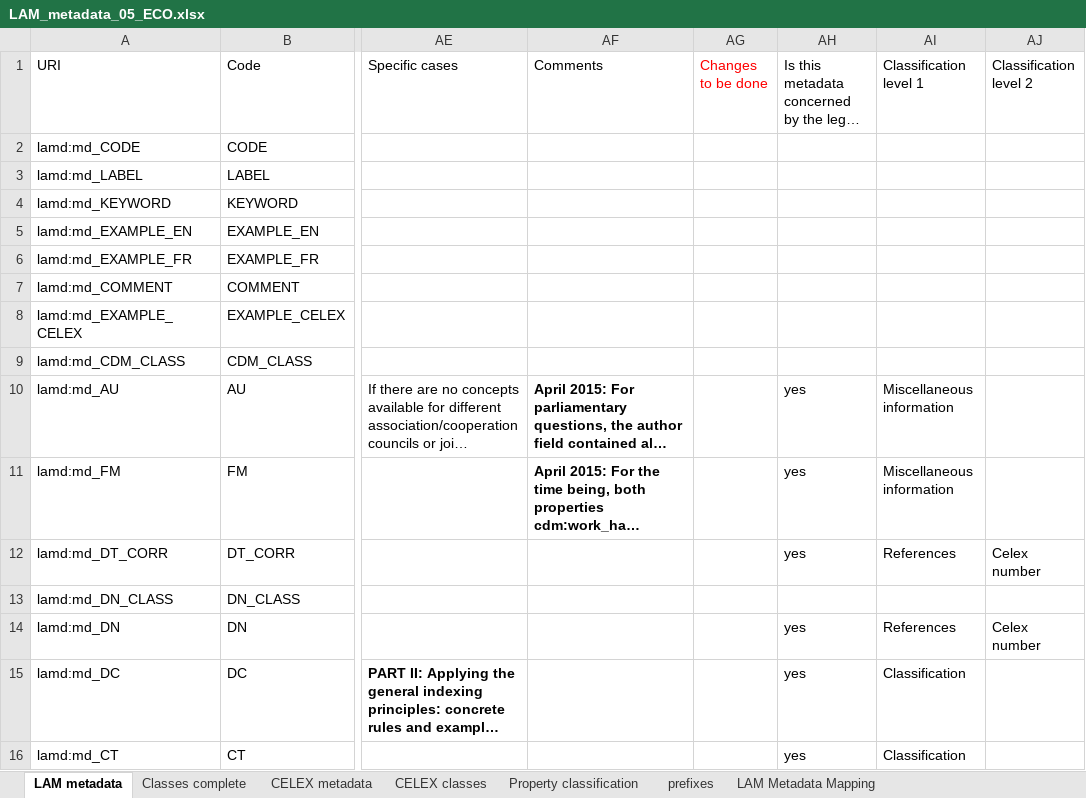
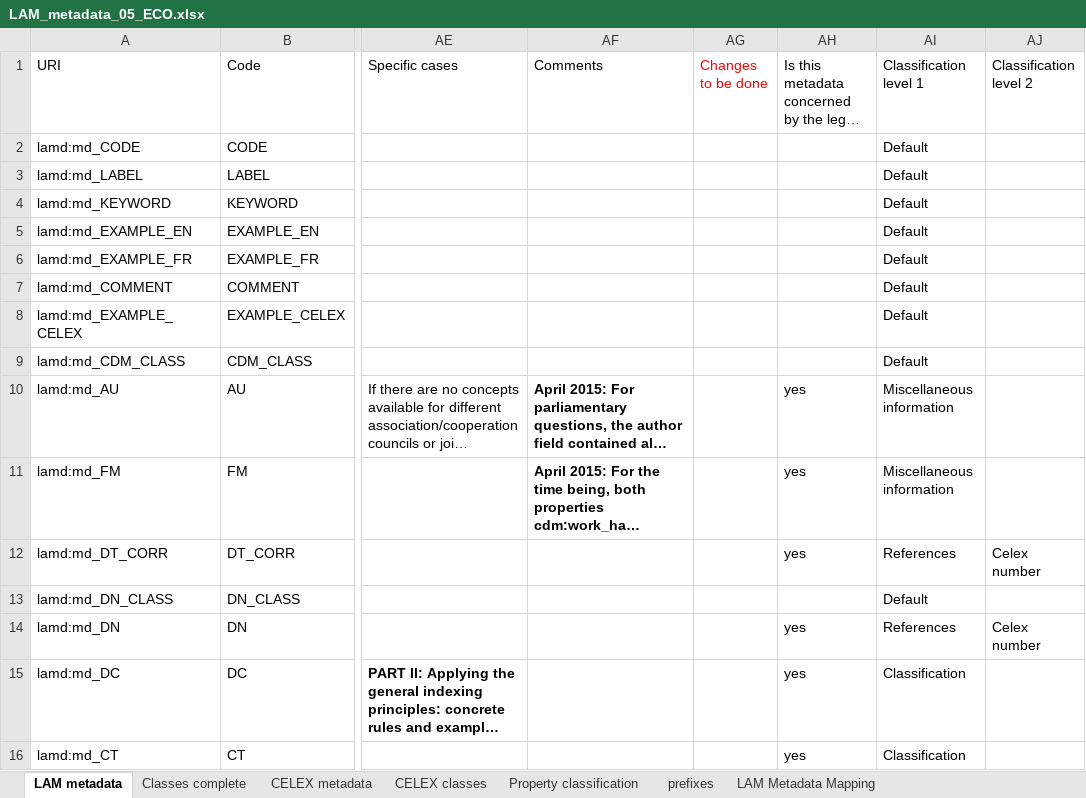
Before and after one commit to meaningfy-ws/lam4vb3, an Excel workbook: docs/semi-structured/LAM_metadata_05_ECO.xlsx, sheet LAM metadata, drawn as a sheet; only a part is shown, gaps mark what is left out; long unchanged cells end in …; values as stored, in another font and other column widths than the file's, no borders; charts and pictures not drawn; the diff names each change by its address in the sheet, - before the commit and + after, or states it on an @@ line.

```diff
--- a/docs/semi-structured/LAM_metadata_05_ECO.xlsx (sheet LAM metadata)
+++ b/docs/semi-structured/LAM_metadata_05_ECO.xlsx (sheet LAM metadata)
-AI2:AI9 (Classification level 1): (empty)
+AI2:AI9 (Classification level 1): Default
-AI13 (Classification level 1): (empty)
+AI13 (Classification level 1): Default
```
Also changed, not shown: charts or pictures, 13 other files.
